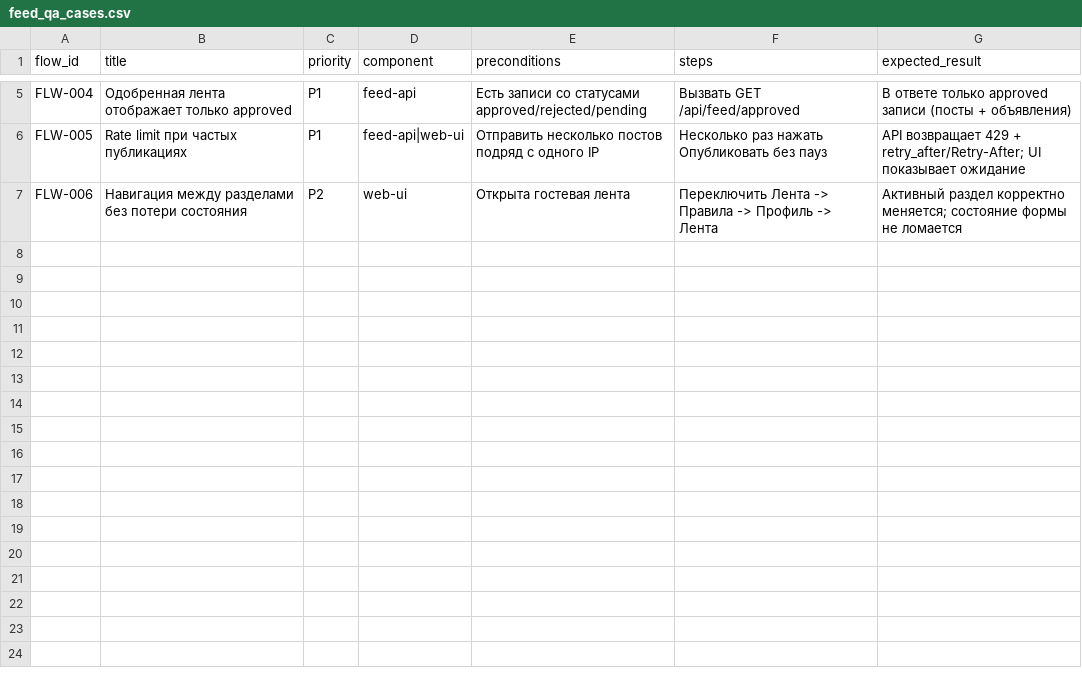
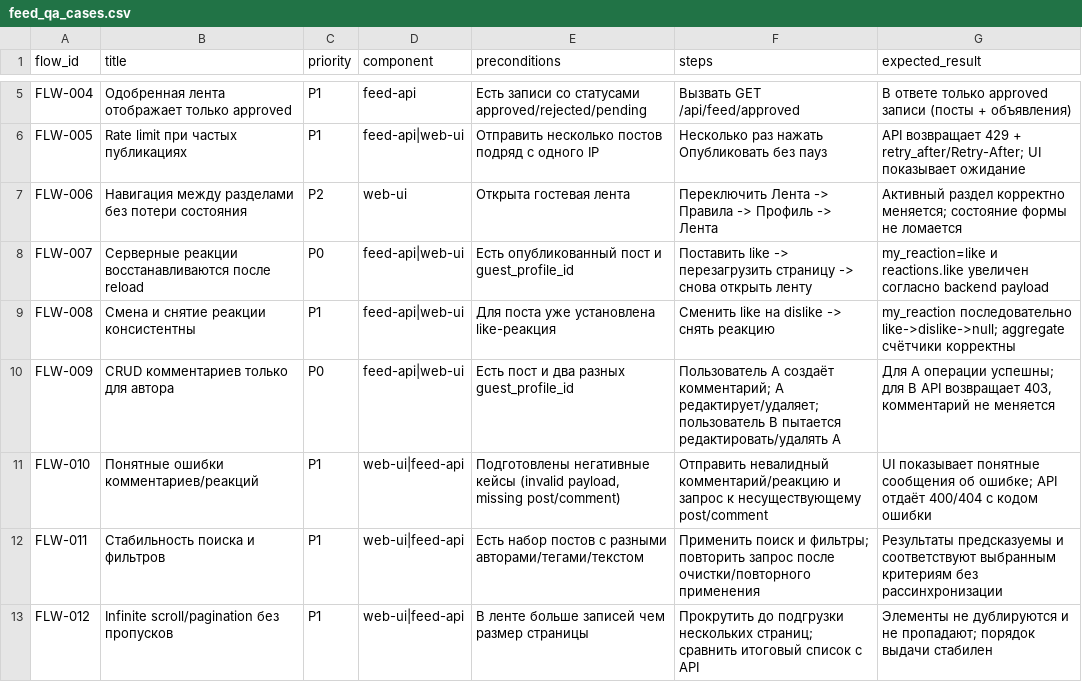
Before and after one commit to MrZelus/BazarDrive, a CSV file: docs/feed_qa_cases.csv, drawn as a sheet; only a part is shown, gaps mark what is left out.

Commit message:
Expand feed engagement QA coverage for reactions/comments

```diff
--- a/docs/feed_qa_cases.csv
+++ b/docs/feed_qa_cases.csv
@@ -7 +7,7 @@ FLW-005,Rate limit при частых публикациях,P1,feed-api|web-ui
 FLW-006,Навигация между разделами без потери состояния,P2,web-ui,"Открыта гостевая лента","Переключить Лента -> Правила -> Профиль -> Лента","Активный раздел корректно меняется; состояние формы не ломается"
+FLW-007,Серверные реакции восстанавливаются после reload,P0,feed-api|web-ui,"Есть опубликованный пост и guest_profile_id","Поставить like -> перезагрузить страницу -> снова открыть ленту","my_reaction=like и reactions.like увеличен согласно backend payload"
+FLW-008,Смена и снятие реакции консистентны,P1,feed-api|web-ui,"Для поста уже установлена like-реакция","Сменить like на dislike -> снять реакцию","my_reaction последовательно like->dislike->null; aggregate счётчики корректны"
+FLW-009,CRUD комментариев только для автора,P0,feed-api|web-ui,"Есть пост и два разных guest_profile_id","Пользователь A создаёт комментарий; A редактирует/удаляет; пользователь B пытается редактировать/удалять A","Для A операции успешны; для B API возвращает 403, комментарий не меняется"
+FLW-010,Понятные ошибки комментариев/реакций,P1,web-ui|feed-api,"Подготовлены негативные кейсы (invalid payload, missing post/comment)","Отправить невалидный комментарий/реакцию и запрос к несуществующему post/comment","UI показывает понятные сообщения об ошибке; API отдаёт 400/404 с кодом ошибки"
+FLW-011,Стабильность поиска и фильтров,P1,web-ui|feed-api,"Есть набор постов с разными авторами/тегами/текстом","Применить поиск и фильтры; повторить запрос после очистки/повторного применения","Результаты предсказуемы и соответствуют выбранным критериям без рассинхронизации"
+FLW-012,Infinite scroll/pagination без пропусков,P1,web-ui|feed-api,"В ленте больше записей чем размер страницы","Прокрутить до подгрузки нескольких страниц; сравнить итоговый список с API","Элементы не дублируются и не пропадают; порядок выдачи стабилен"
```
Also changed, not shown: 2 other files.
